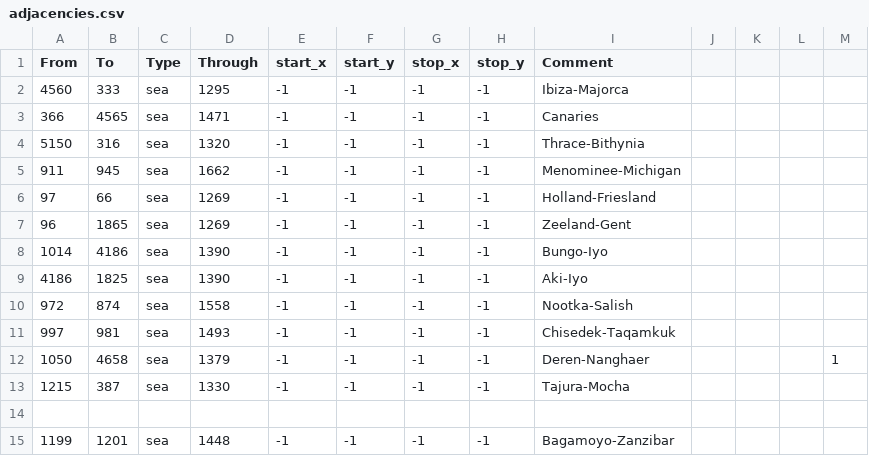
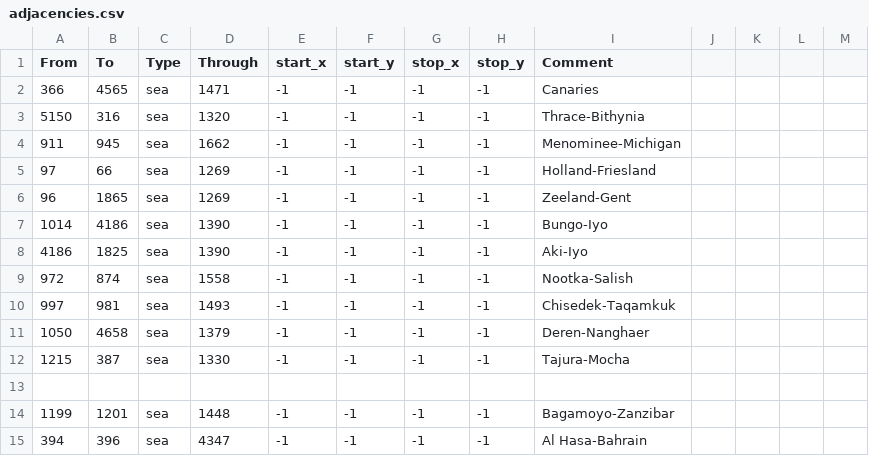
Before and after one commit to mateox222/Eu4-The-Odd-Empires--BETA, a CSV file: TheOddEmpires/map/adjacencies.csv, drawn as a sheet; only a part is shown; the shorter side is filled out with more unchanged rows; removed rows and columns are numbered as before the commit, all else as after; the diff names each change by its address in the sheet, - before the commit and + after, or states it on an @@ line.

Commit message:
fix

```diff
--- a/TheOddEmpires/map/adjacencies.csv
+++ b/TheOddEmpires/map/adjacencies.csv
-row 2: 4560 | 333 | sea | 1295 | -1 | -1 | -1 | -1 | Ibiza-Majorca
-M11: 1
+M11: (empty)
```
